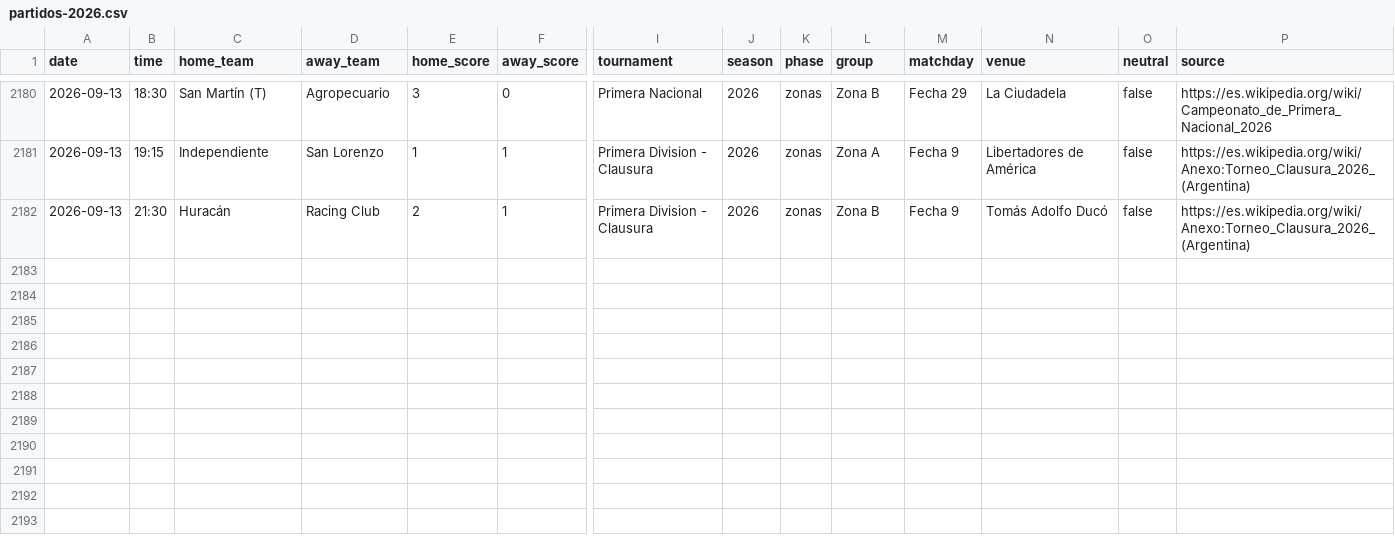
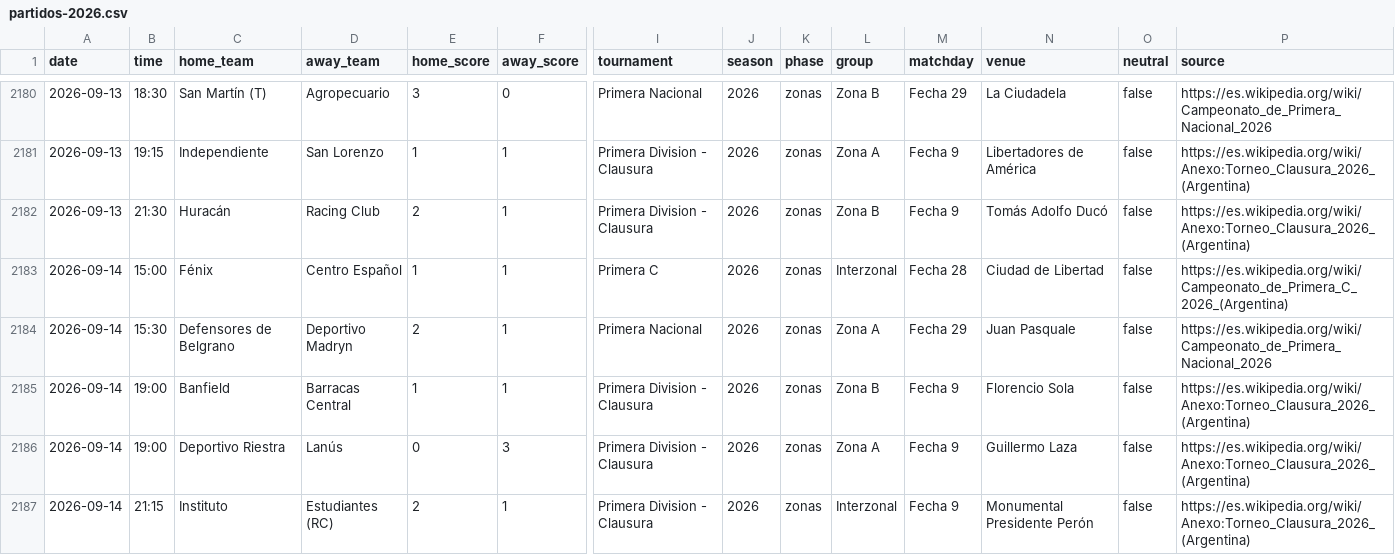
Before and after one commit to rhinoah/futbol-argentino-data, a CSV file: data/partidos-2026.csv, drawn as a sheet; only a part is shown, gaps mark what is left out; rows hold the shown columns only; the diff names each change by its address in the sheet, - before the commit and + after, or states it on an @@ line.

```diff
--- a/data/partidos-2026.csv
+++ b/data/partidos-2026.csv
+row 2183: 2026-09-14 | 15:00 | Fénix | Centro Español | 1 | 1 | Primera C | 2026 | zonas | Interzonal | Fecha 28 | Ciudad de Libertad | false | https://es.wikipedia.org/wiki/Campeonato_de_Primera_C_2026_(Argentina)
+row 2184: 2026-09-14 | 15:30 | Defensores de Belgrano | Deportivo Madryn | 2 | 1 | Primera Nacional | 2026 | zonas | Zona A | Fecha 29 | Juan Pasquale | false | https://es.wikipedia.org/wiki/Campeonato_de_Primera_Nacional_2026
+row 2185: 2026-09-14 | 19:00 | Banfield | Barracas Central | 1 | 1 | Primera Division - Clausura | 2026 | zonas | Zona B | Fecha 9 | Florencio Sola | false | https://es.wikipedia.org/wiki/Anexo:Torneo_Clausura_2026_(Argentina)
+row 2186: 2026-09-14 | 19:00 | Deportivo Riestra | Lanús | 0 | 3 | Primera Division - Clausura | 2026 | zonas | Zona A | Fecha 9 | Guillermo Laza | false | https://es.wikipedia.org/wiki/Anexo:Torneo_Clausura_2026_(Argentina)
+row 2187: 2026-09-14 | 21:15 | Instituto | Estudiantes (RC) | 2 | 1 | Primera Division - Clausura | 2026 | zonas | Interzonal | Fecha 9 | Monumental Presidente Perón | false | https://es.wikipedia.org/wiki/Anexo:Torneo_Clausura_2026_(Argentina)
```
